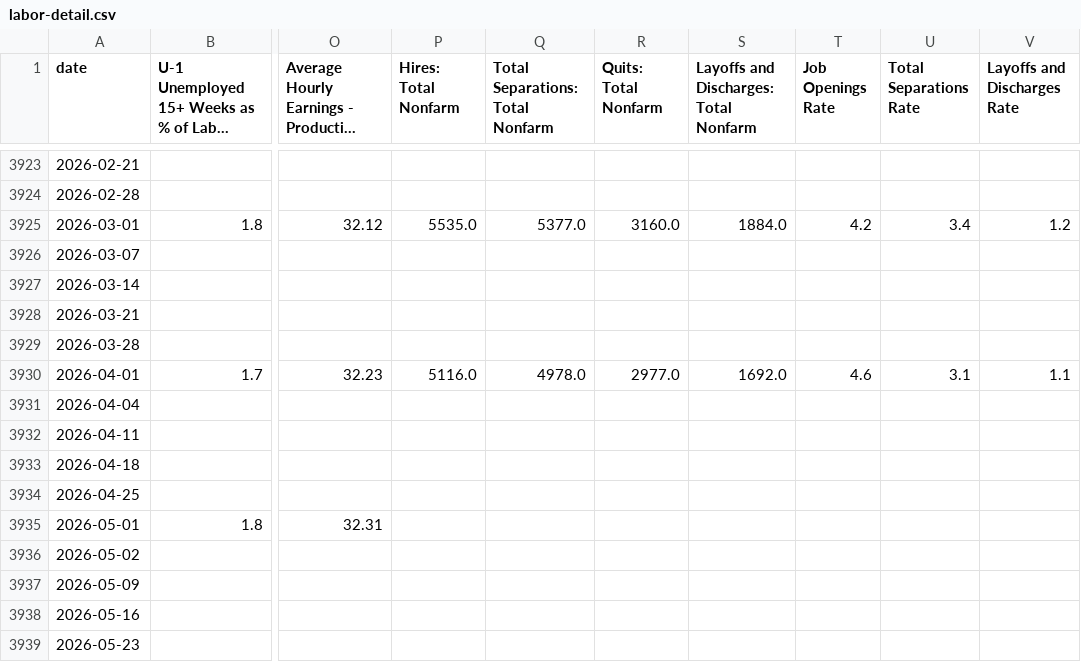
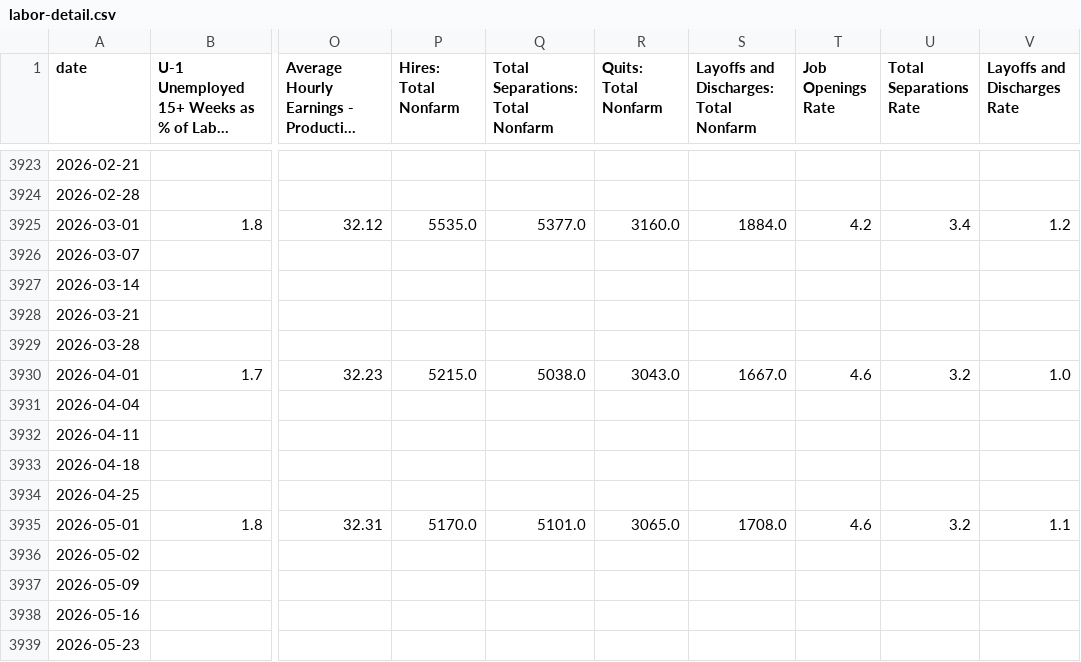
Before and after one commit to mikesimonsen/econ-data, a CSV file: sheets_data/labor-detail.csv, drawn as a sheet; only a part is shown, gaps mark what is left out; long unchanged cells end in …; the diff names each change by its address in the sheet, - before the commit and + after, or states it on an @@ line.

Commit message:
data: update sheets export 2026-06-30

```diff
--- a/sheets_data/labor-detail.csv
+++ b/sheets_data/labor-detail.csv
-P3930 (Hires: Total Nonfarm): 5116.0
+P3930 (Hires: Total Nonfarm): 5215.0
-Q3930 (Total Separations: Total Nonfarm): 4978.0
+Q3930 (Total Separations: Total Nonfarm): 5038.0
-R3930 (Quits: Total Nonfarm): 2977.0
+R3930 (Quits: Total Nonfarm): 3043.0
-S3930: 1692.0
+S3930: 1667.0
-U3930 (Total Separations Rate): 3.1
+U3930 (Total Separations Rate): 3.2
-V3930 (Layoffs and Discharges Rate): 1.1
+V3930 (Layoffs and Discharges Rate): 1.0
-P3935 (Hires: Total Nonfarm): (empty)
+P3935 (Hires: Total Nonfarm): 5170.0
-Q3935 (Total Separations: Total Nonfarm): (empty)
+Q3935 (Total Separations: Total Nonfarm): 5101.0
-R3935 (Quits: Total Nonfarm): (empty)
+R3935 (Quits: Total Nonfarm): 3065.0
-S3935: (empty)
+S3935: 1708.0
-T3935 (Job Openings Rate): (empty)
+T3935 (Job Openings Rate): 4.6
-U3935 (Total Separations Rate): (empty)
+U3935 (Total Separations Rate): 3.2
-V3935 (Layoffs and Discharges Rate): (empty)
+V3935 (Layoffs and Discharges Rate): 1.1
```
Also changed, not shown: sheets_data/consumer-confidence.csv, sheets_data_calcs/period/consumer-confidence.csv, 15 other files.
